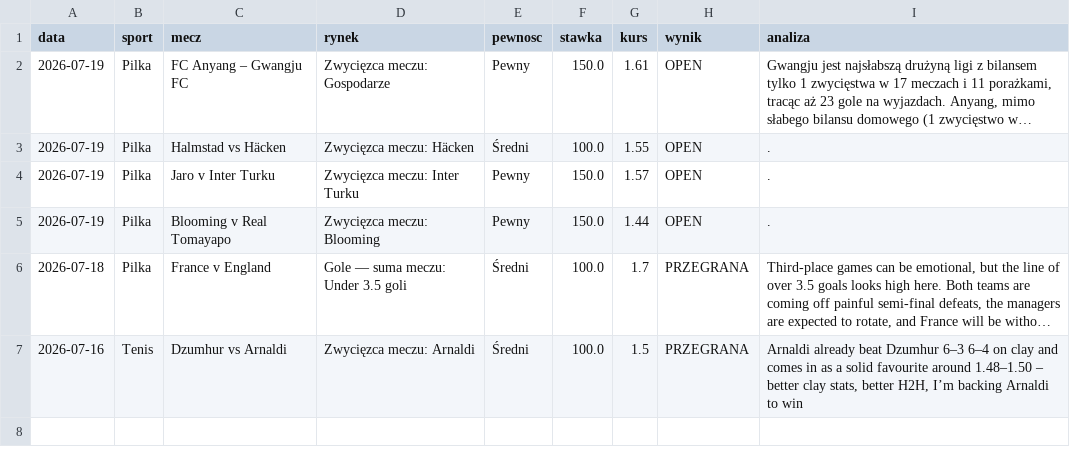
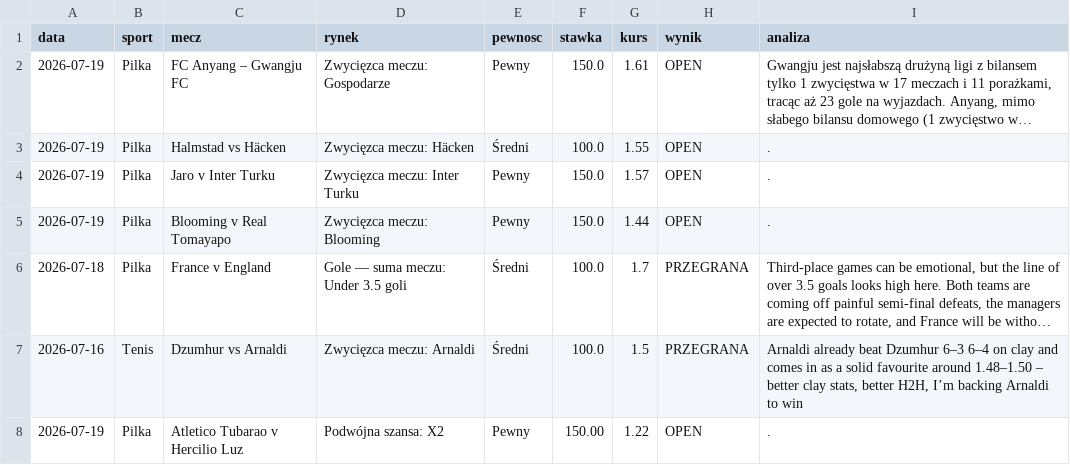
Before and after one commit to Maruha3000/kupony-dashboard, a CSV file: analizy.csv, drawn as a sheet; long unchanged cells end in …; the diff names each change by its address in the sheet, - before the commit and + after, or states it on an @@ line.

Commit message:
Dodano typ: Atletico Tubarao v Hercilio Luz

```diff
--- a/analizy.csv
+++ b/analizy.csv
+row 8: 2026-07-19 | Pilka | Atletico Tubarao v Hercilio Luz | Podwójna szansa: X2 | Pewny | 150.00 | 1.22 | OPEN | .
```
